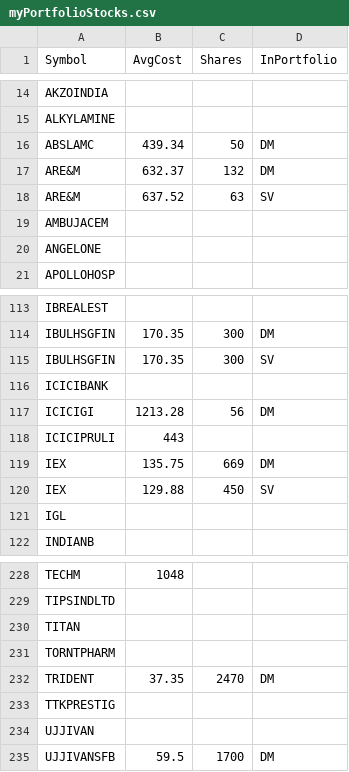
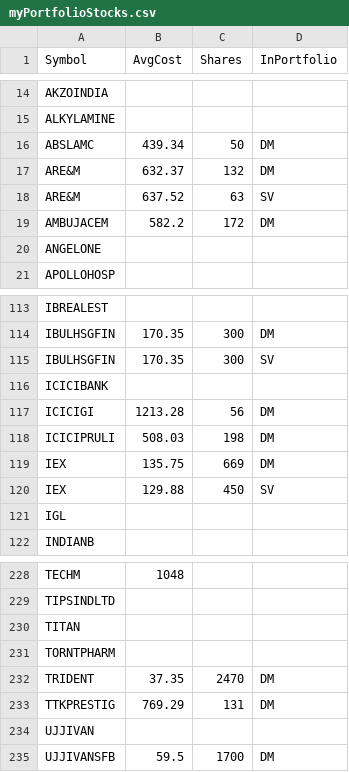
Before and after one commit to ankit-rathi/Quantvesting_v1, a CSV file: data/myPortfolioStocks.csv, drawn as a sheet; only a part is shown, gaps mark what is left out; removed rows and columns are numbered as before the commit, all else as after; the diff names each change by its address in the sheet, - before the commit and + after, or states it on an @@ line.

```diff
--- a/data/myPortfolioStocks.csv
+++ b/data/myPortfolioStocks.csv
-row 19: AMBUJACEM
+row 19: AMBUJACEM | 582.2 | 172 | DM
-row 118: ICICIPRULI | 443
+row 118: ICICIPRULI | 508.03 | 198 | DM
-row 233: TTKPRESTIG
+row 233: TTKPRESTIG | 769.29 | 131 | DM
```
Also changed, not shown: data/myProspectsScrips.csv.
